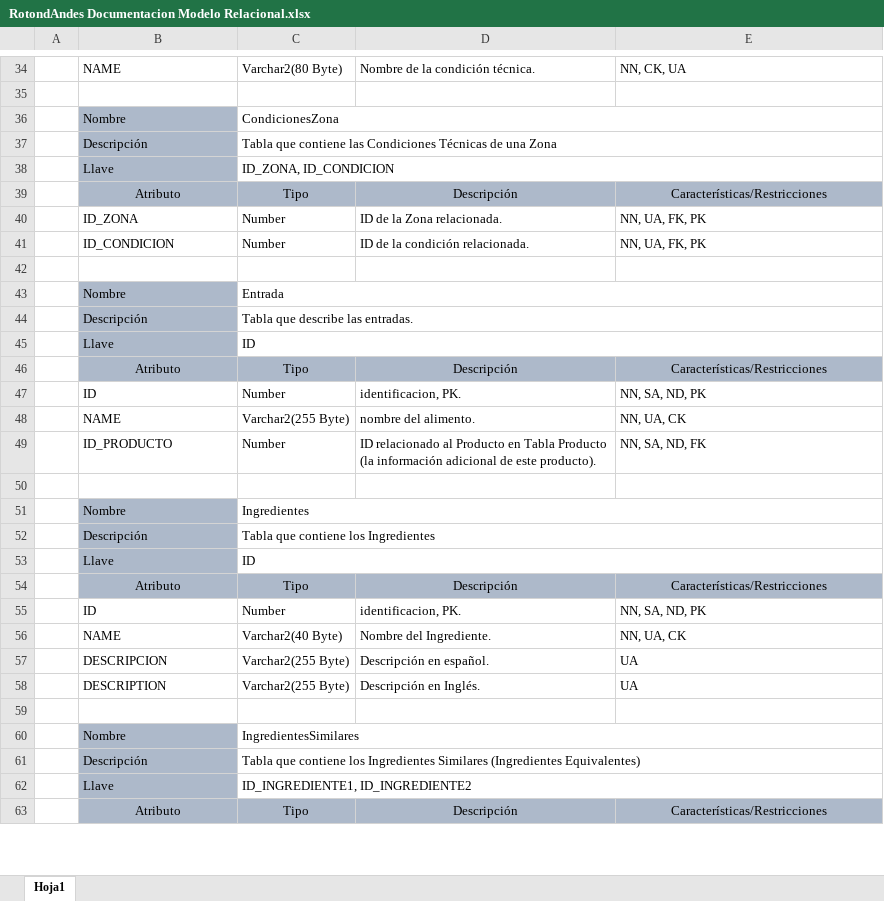
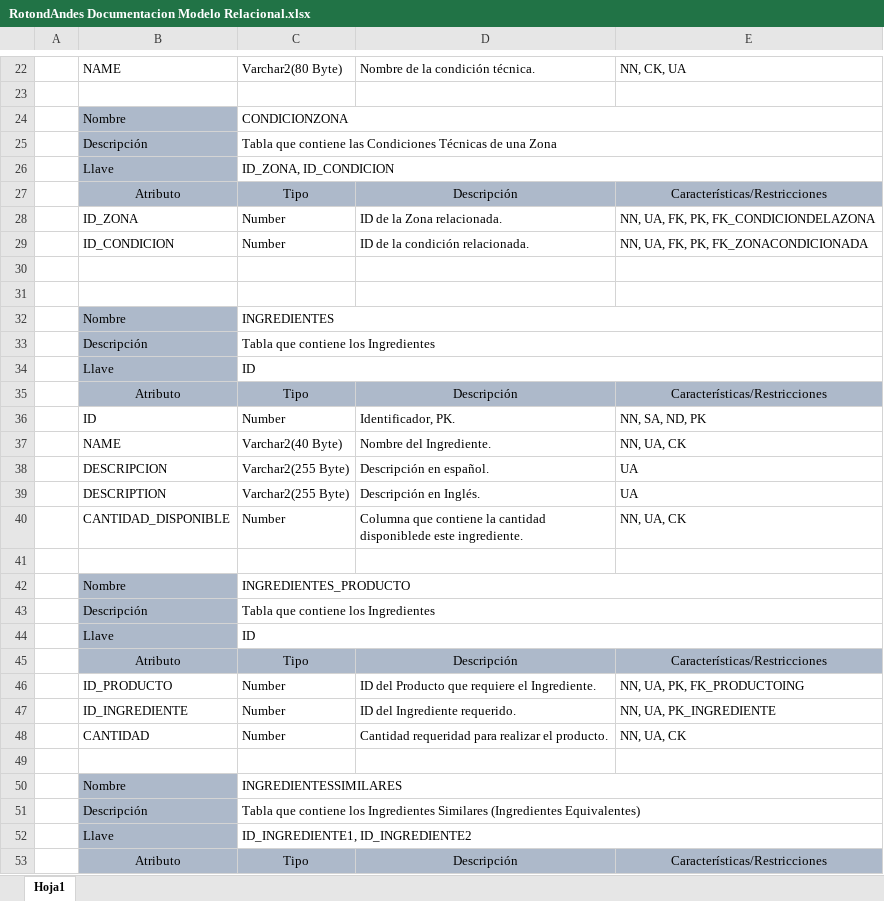
Before and after one commit to jc-corrales/SMSBayern, an Excel workbook: sistrans/Docs/RotondAndes Documentacion Modelo Relacional.xlsx, sheet Hoja1, drawn as a sheet; only a part is shown, gaps mark what is left out; values as stored, in another font and other column widths than the file's, no borders; removed rows and columns are numbered as before the commit, all else as after; ↵ is a line break in a cell; the diff covers the shown part only; the diff names each change by its address in the sheet, - before the commit and + after, or states it on an @@ line.

```diff
--- a/sistrans/Docs/RotondAndes Documentacion Modelo Relacional.xlsx (sheet Hoja1)
+++ b/sistrans/Docs/RotondAndes Documentacion Modelo Relacional.xlsx (sheet Hoja1)
-C24: CondicionesZona
+C24: CONDICIONZONA
-E28: NN, UA, FK, PK
+E28: NN, UA, FK, PK, FK_CONDICIONDELAZONA
-E29: NN, UA, FK, PK
+E29: NN, UA, FK, PK, FK_ZONACONDICIONADA
-row 43:  | Nombre | Entrada
-row 44:  | Descripción | Tabla que describe las entradas.
@@ row 45 moved to row 101: Llave @@
@@ row 46 moved to row 102: Atributo @@
-row 47:  | ID | Number | identificacion, PK. | NN, SA, ND, PK
-row 48:  | NAME | Varchar2(255 Byte) | nombre del alimento. | NN, UA, CK
-row 49:  | ID_PRODUCTO | Number | ID relacionado al Producto en Tabla Producto ↵ (la información adicional de este producto). | NN, SA, ND, FK
-C32: Ingredientes
+C32: INGREDIENTES
-D36: identificacion, PK.
+D36: Identificador, PK.
+row 40:  | CANTIDAD_DISPONIBLE | Number | Columna que contiene la cantidad ↵ disponiblede este ingrediente. | NN, UA, CK
+row 42:  | Nombre | INGREDIENTES_PRODUCTO
+row 43:  | Descripción | Tabla que contiene los Ingredientes
@@ row 4 moved to row 44: Llave @@
@@ row 5 moved to row 45: Atributo @@
+row 46:  | ID_PRODUCTO | Number | ID del Producto que requiere el Ingrediente. | NN, UA, PK, FK_PRODUCTOING
+row 47:  | ID_INGREDIENTE | Number | ID del Ingrediente requerido. | NN, UA, PK_INGREDIENTE
+row 48:  | CANTIDAD | Number | Cantidad requeridad para realizar el producto. | NN, UA, CK
-row 49:  | Nombre | IngredientesSimilares
+row 49: (empty)
-B49 fill: #ADB9CA
+B49 fill: none
-C60:E60 merged
+row 50:  | Nombre | INGREDIENTESSIMILARES
```
Also changed, not shown: 15 added rows, 38 removed rows, 36 edited cells, cell formats and merged cells elsewhere in this sheet, 32 other files.
